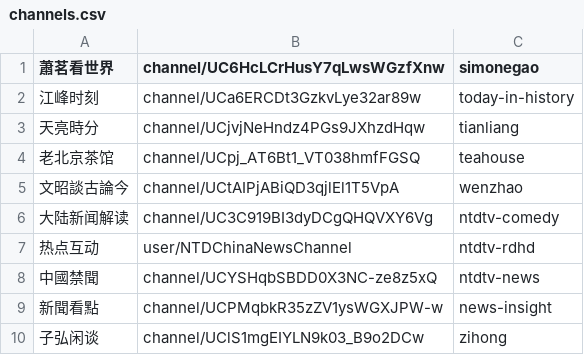
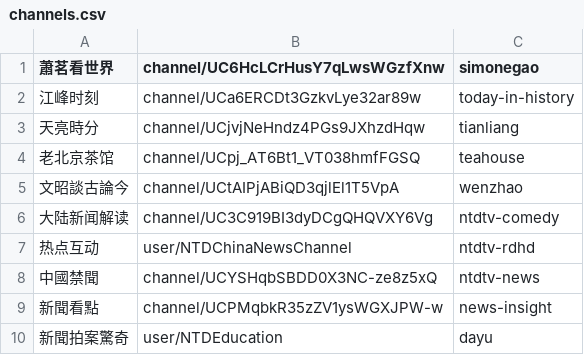
Before and after one commit to gfw-breaker/youtube-video, a CSV file: channels.csv, drawn as a sheet.

Commit message:
Update channels.csv

```diff
--- a/channels.csv
+++ b/channels.csv
@@ -9,2 +9,2 @@
 新聞看點,channel/UCPMqbkR35zZV1ysWGXJPW-w,news-insight,
-子弘闲谈,channel/UClS1mgEIYLN9k03_B9o2DCw,zihong,
+新聞拍案驚奇,user/NTDEducation,dayu,
```
